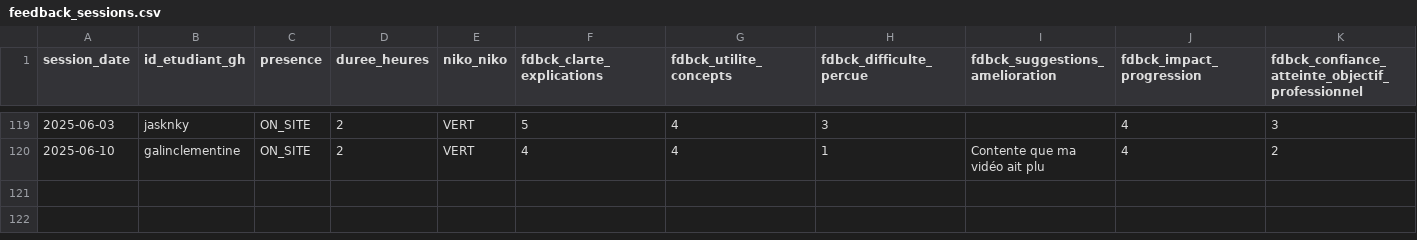
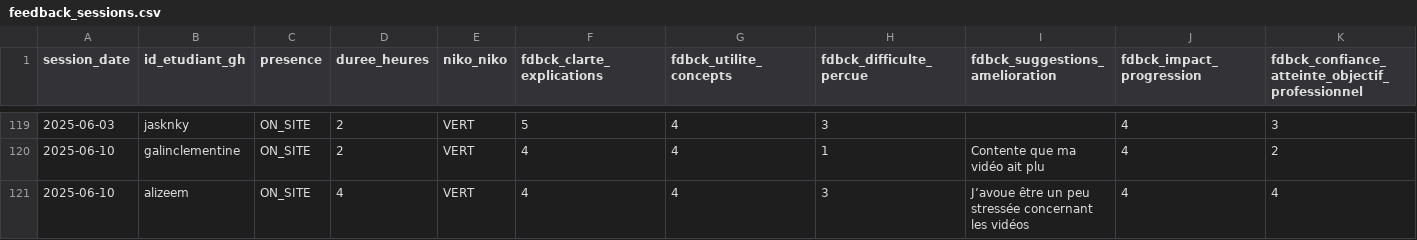
Before and after one commit to playade/unc_iae_miage_interop_si_feedbacks, a CSV file: data/feedback_sessions.csv, drawn as a sheet; only a part is shown, gaps mark what is left out; rows hold the shown columns only; the diff names each change by its address in the sheet, - before the commit and + after, or states it on an @@ line.

Commit message:
Update feedback_sessions.csv alizee - seances du 10.06.2025

```diff
--- a/data/feedback_sessions.csv
+++ b/data/feedback_sessions.csv
+row 121: 2025-06-10 | alizeem | ON_SITE | 4 | VERT | 4 | 4 | 3 | J’avoue être un peu stressée concernant les vidéos | 4 | 4
```
